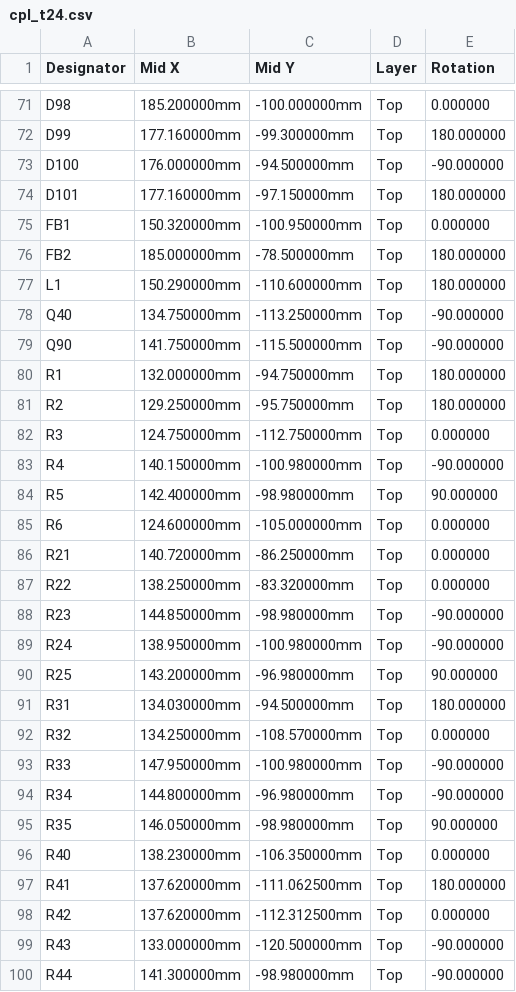
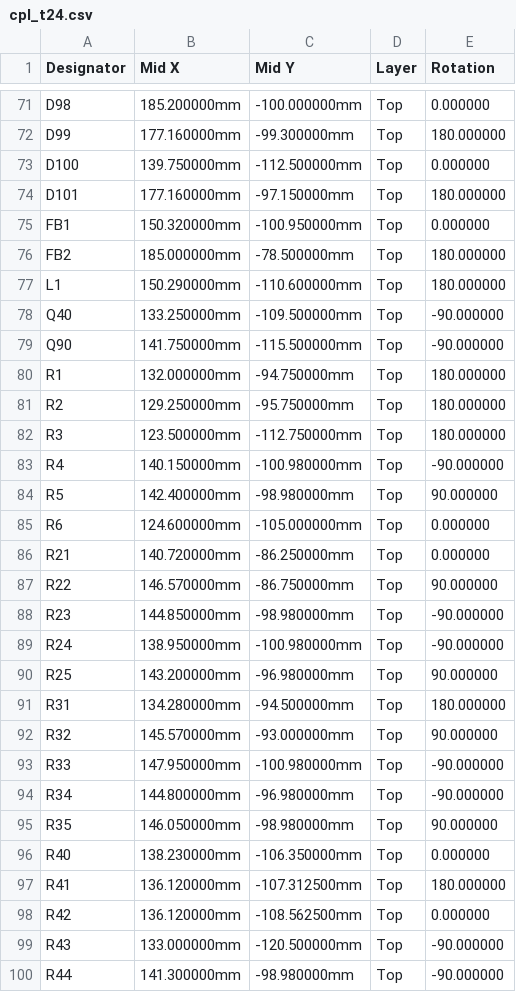
Before and after one commit to Tokoro0917/KOGUMA-Mk4, a CSV file: hardware/kicad/KOGUMA-Mk4_t24/cpl_t24.csv, drawn as a sheet; only a part is shown, gaps mark what is left out; the diff covers the shown part only.

```diff
--- a/hardware/kicad/KOGUMA-Mk4_t24/cpl_t24.csv
+++ b/hardware/kicad/KOGUMA-Mk4_t24/cpl_t24.csv
@@ -72,3 +72,3 @@ D98,185.200000mm,-100.000000mm,Top,0.000000
 D99,177.160000mm,-99.300000mm,Top,180.000000
-D100,176.000000mm,-94.500000mm,Top,-90.000000
+D100,139.750000mm,-112.500000mm,Top,0.000000
 D101,177.160000mm,-97.150000mm,Top,180.000000
@@ -77,3 +77,3 @@ FB2,185.000000mm,-78.500000mm,Top,180.000000
 L1,150.290000mm,-110.600000mm,Top,180.000000
-Q40,134.750000mm,-113.250000mm,Top,-90.000000
+Q40,133.250000mm,-109.500000mm,Top,-90.000000
 Q90,141.750000mm,-115.500000mm,Top,-90.000000
@@ -81,3 +81,3 @@ R1,132.000000mm,-94.750000mm,Top,180.000000
 R2,129.250000mm,-95.750000mm,Top,180.000000
-R3,124.750000mm,-112.750000mm,Top,0.000000
+R3,123.500000mm,-112.750000mm,Top,180.000000
 R4,140.150000mm,-100.980000mm,Top,-90.000000
@@ -86,3 +86,3 @@ R6,124.600000mm,-105.000000mm,Top,0.000000
 R21,140.720000mm,-86.250000mm,Top,0.000000
-R22,138.250000mm,-83.320000mm,Top,0.000000
+R22,146.570000mm,-86.750000mm,Top,90.000000
 R23,144.850000mm,-98.980000mm,Top,-90.000000
@@ -90,4 +90,4 @@ R24,138.950000mm,-100.980000mm,Top,-90.000000
 R25,143.200000mm,-96.980000mm,Top,90.000000
-R31,134.030000mm,-94.500000mm,Top,180.000000
-R32,134.250000mm,-108.570000mm,Top,0.000000
+R31,134.280000mm,-94.500000mm,Top,180.000000
+R32,145.570000mm,-93.000000mm,Top,90.000000
 R33,147.950000mm,-100.980000mm,Top,-90.000000
@@ -96,4 +96,4 @@ R35,146.050000mm,-98.980000mm,Top,90.000000
 R40,138.230000mm,-106.350000mm,Top,0.000000
-R41,137.620000mm,-111.062500mm,Top,180.000000
-R42,137.620000mm,-112.312500mm,Top,0.000000
+R41,136.120000mm,-107.312500mm,Top,180.000000
+R42,136.120000mm,-108.562500mm,Top,0.000000
 R43,133.000000mm,-120.500000mm,Top,-90.000000
```
Also changed, not shown: 26 edited cells elsewhere in this file, 7 other files.
